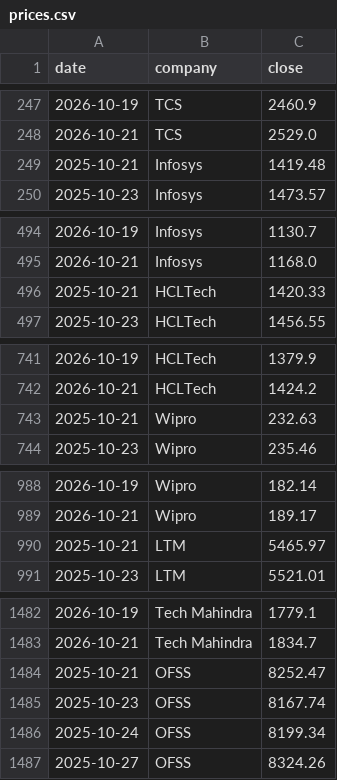
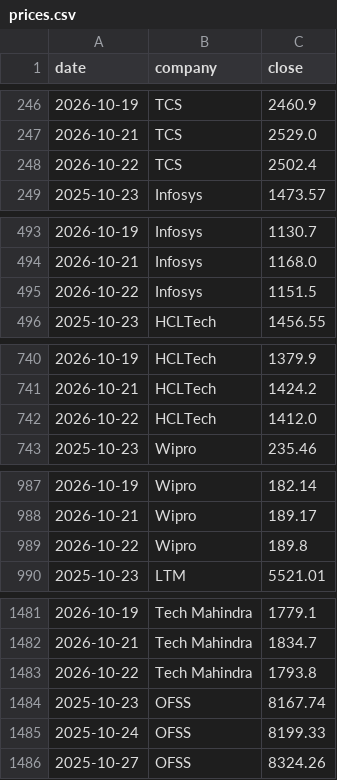
Before and after one commit to hrishi9635/India-it-agent, a CSV file: data/prices.csv, drawn as a sheet; only a part is shown, gaps mark what is left out; the diff covers the shown part only.

```diff
--- a/data/prices.csv
+++ b/data/prices.csv
@@ -248,3 +247,3 @@ date,company,close
 2026-10-21,TCS,2529.0
-2025-10-21,Infosys,1419.48
+2026-10-22,TCS,2502.4
 2025-10-23,Infosys,1473.57
@@ -495,3 +494,3 @@ date,company,close
 2026-10-21,Infosys,1168.0
-2025-10-21,HCLTech,1420.33
+2026-10-22,Infosys,1151.5
 2025-10-23,HCLTech,1456.55
@@ -742,3 +741,3 @@ date,company,close
 2026-10-21,HCLTech,1424.2
-2025-10-21,Wipro,232.63
+2026-10-22,HCLTech,1412.0
 2025-10-23,Wipro,235.46
@@ -989,3 +988,3 @@ date,company,close
 2026-10-21,Wipro,189.17
-2025-10-21,LTM,5465.97
+2026-10-22,Wipro,189.8
 2025-10-23,LTM,5521.01
@@ -1483,5 +1482,5 @@ date,company,close
 2026-10-21,Tech Mahindra,1834.7
-2025-10-21,OFSS,8252.47
+2026-10-22,Tech Mahindra,1793.8
 2025-10-23,OFSS,8167.74
-2025-10-24,OFSS,8199.34
+2025-10-24,OFSS,8199.33
 2025-10-27,OFSS,8324.26
```
Also changed, not shown: 6 added rows, 6 removed rows and 2 edited cells elsewhere in this file, data/market.csv, 6 other files.
